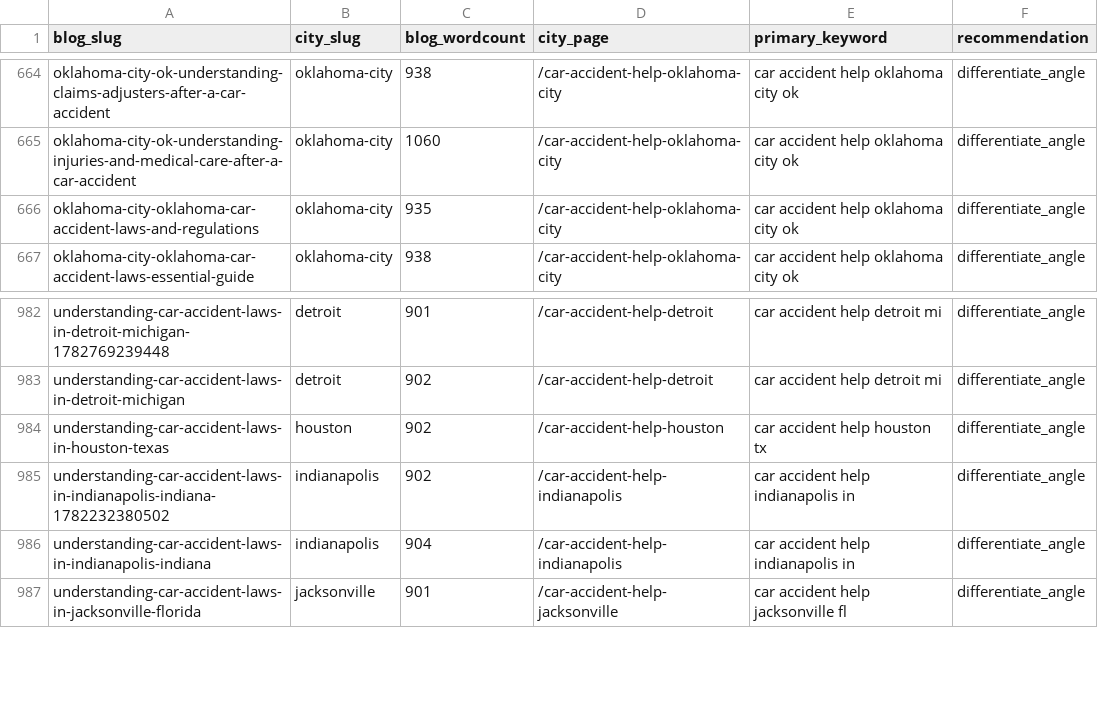
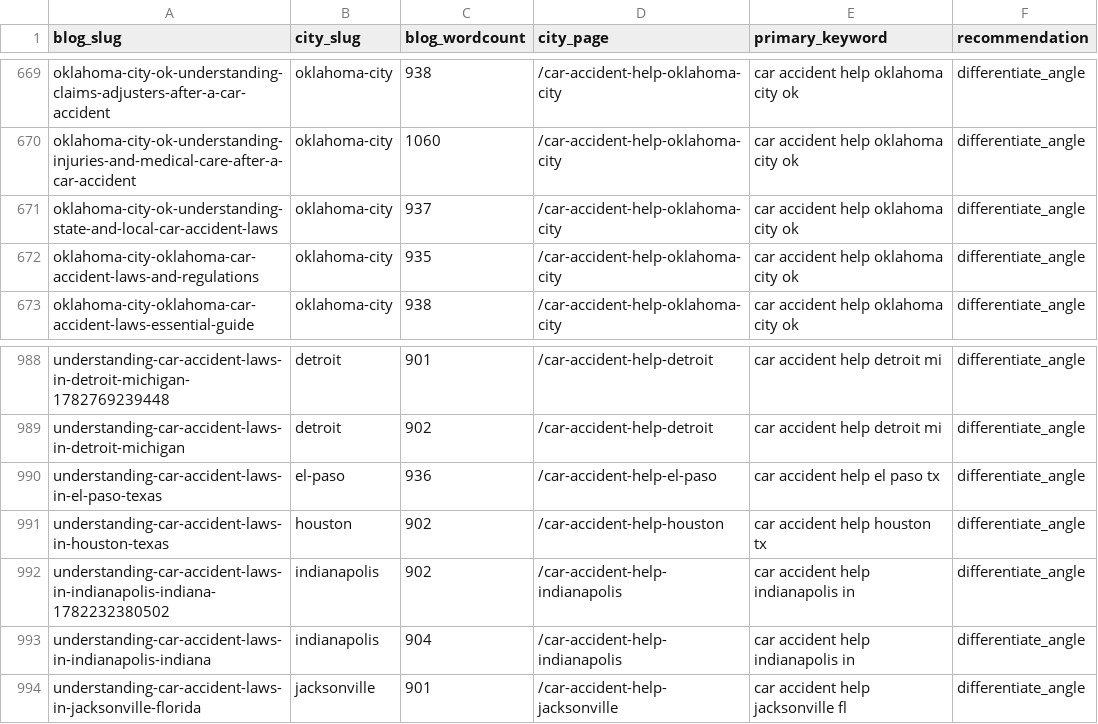
Before and after one commit to scotttischler-byte/wreckmatch, a CSV file: content/cannibalization-report.csv, drawn as a sheet; only a part is shown, gaps mark what is left out; the diff covers the shown part only.

```diff
--- a/content/cannibalization-report.csv
+++ b/content/cannibalization-report.csv
@@ -665,2 +670,3 @@
 "oklahoma-city-ok-understanding-injuries-and-medical-care-after-a-car-accident","oklahoma-city","1060","/car-accident-help-oklahoma-city","car accident help oklahoma city ok","differentiate_angle"
+"oklahoma-city-ok-understanding-state-and-local-car-accident-laws","oklahoma-city","937","/car-accident-help-oklahoma-city","car accident help oklahoma city ok","differentiate_angle"
 "oklahoma-city-oklahoma-car-accident-laws-and-regulations","oklahoma-city","935","/car-accident-help-oklahoma-city","car accident help oklahoma city ok","differentiate_angle"
@@ -983,2 +989,3 @@
 "understanding-car-accident-laws-in-detroit-michigan","detroit","902","/car-accident-help-detroit","car accident help detroit mi","differentiate_angle"
+"understanding-car-accident-laws-in-el-paso-texas","el-paso","936","/car-accident-help-el-paso","car accident help el paso tx","differentiate_angle"
 "understanding-car-accident-laws-in-houston-texas","houston","902","/car-accident-help-houston","car accident help houston tx","differentiate_angle"
```
Also changed, not shown: 5 added rows elsewhere in this file, 1 other file.
